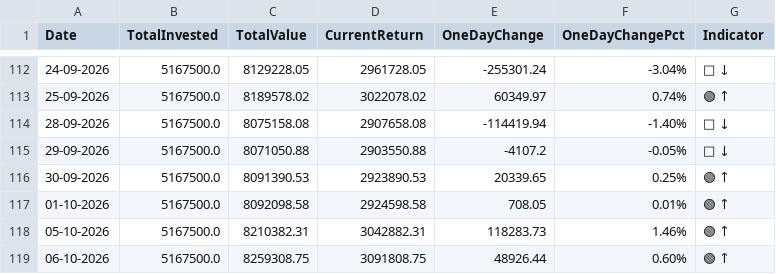
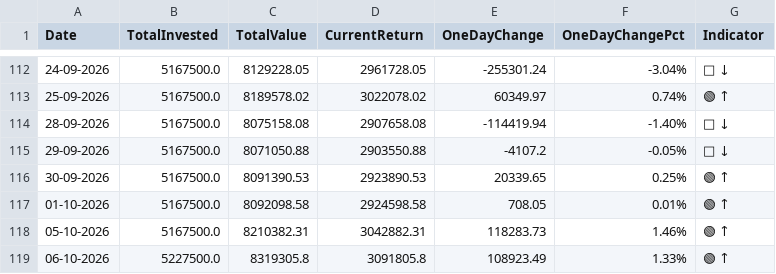
Before and after one commit to sumansourabhcsc/investment, a CSV file: data/portfolio_daily.csv, drawn as a sheet; only a part is shown, gaps mark what is left out.

```diff
--- a/data/portfolio_daily.csv
+++ b/data/portfolio_daily.csv
@@ -118,2 +118,2 @@ Date,TotalInvested,TotalValue,CurrentReturn,OneDayChange,OneDayChangePct,Indicat
 05-10-2026,5167500.0,8210382.31,3042882.31,118283.73,1.46%,🟢 ↑
-06-10-2026,5167500.0,8259308.75,3091808.75,48926.44,0.60%,🟢 ↑
+06-10-2026,5227500.0,8319305.8,3091805.8,108923.49,1.33%,🟢 ↑
```
